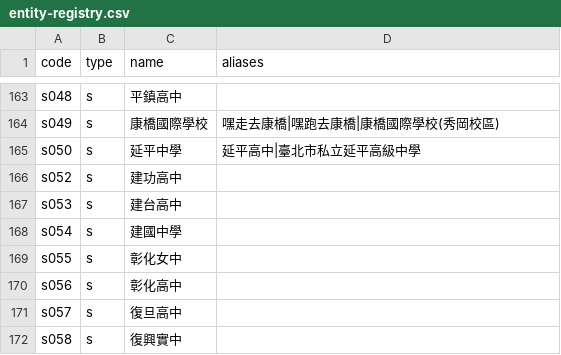
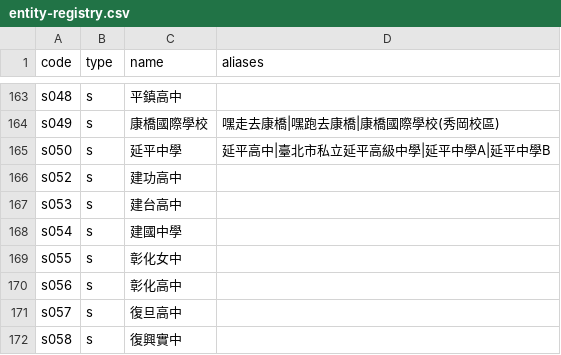
Before and after one commit to macrokernel3000/opendebate, a CSV file: data/entity-registry.csv, drawn as a sheet; only a part is shown, gaps mark what is left out.

```diff
--- a/data/entity-registry.csv
+++ b/data/entity-registry.csv
@@ -164,3 +164,3 @@ s048,s,平鎮高中,
 s049,s,康橋國際學校,嘿走去康橋|嘿跑去康橋|康橋國際學校(秀岡校區)
-s050,s,延平中學,延平高中|臺北市私立延平高級中學
+s050,s,延平中學,延平高中|臺北市私立延平高級中學|延平中學A|延平中學B
 s052,s,建功高中,
```
Also changed, not shown: data/event-metadata.csv, 6 other files.
